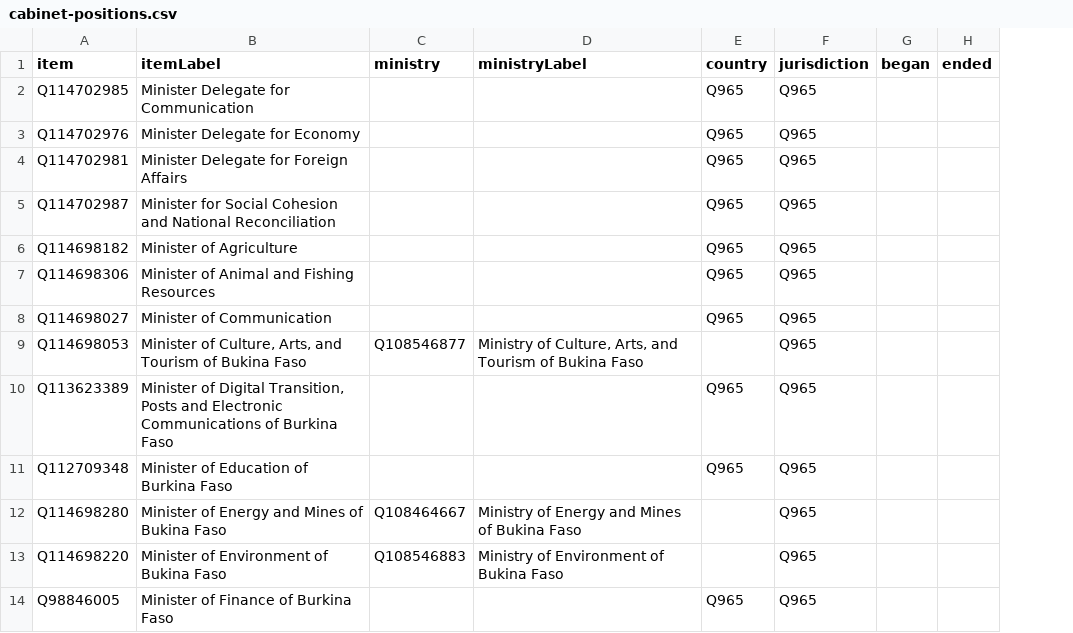
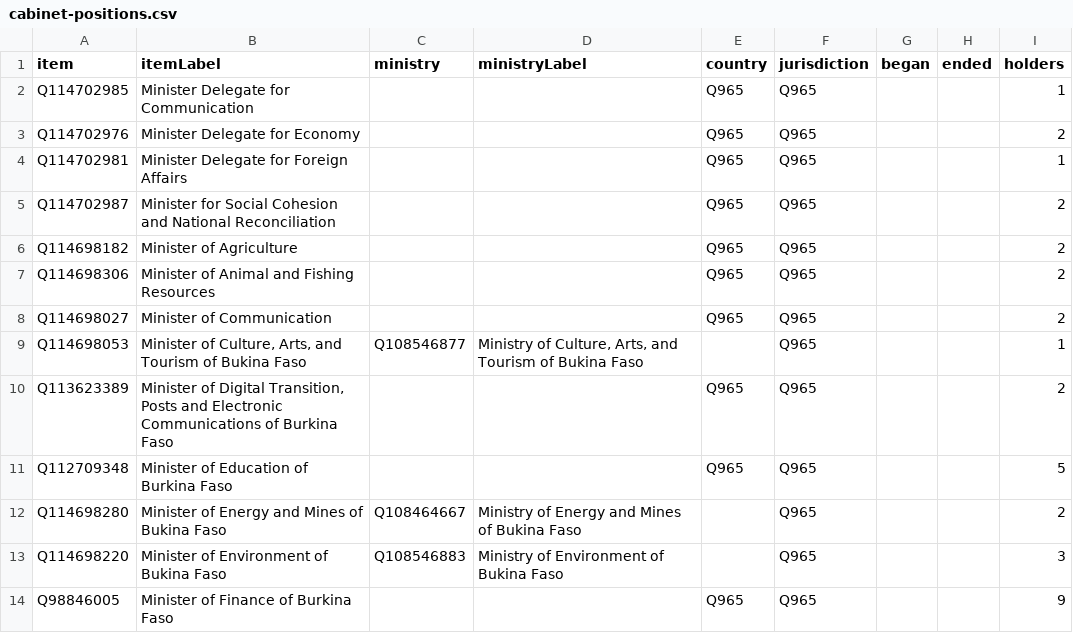
Before and after one commit to every-politician-scrapers/burkina-faso, a CSV file: wikidata/results/cabinet-positions.csv, drawn as a sheet; only a part is shown; the diff names each change by its address in the sheet, - before the commit and + after, or states it on an @@ line.

Commit message:
add holder count to cabinet-positions SPARQL

```diff
--- a/wikidata/results/cabinet-positions.csv
+++ b/wikidata/results/cabinet-positions.csv
+column I (holders), rows 2-14: 1 | 2 | 1 | 2 | 2 | 2 | 2 | 1 | 2 | 5 | 2 | 3 | 9
```
Also changed, not shown: 1 other file.
